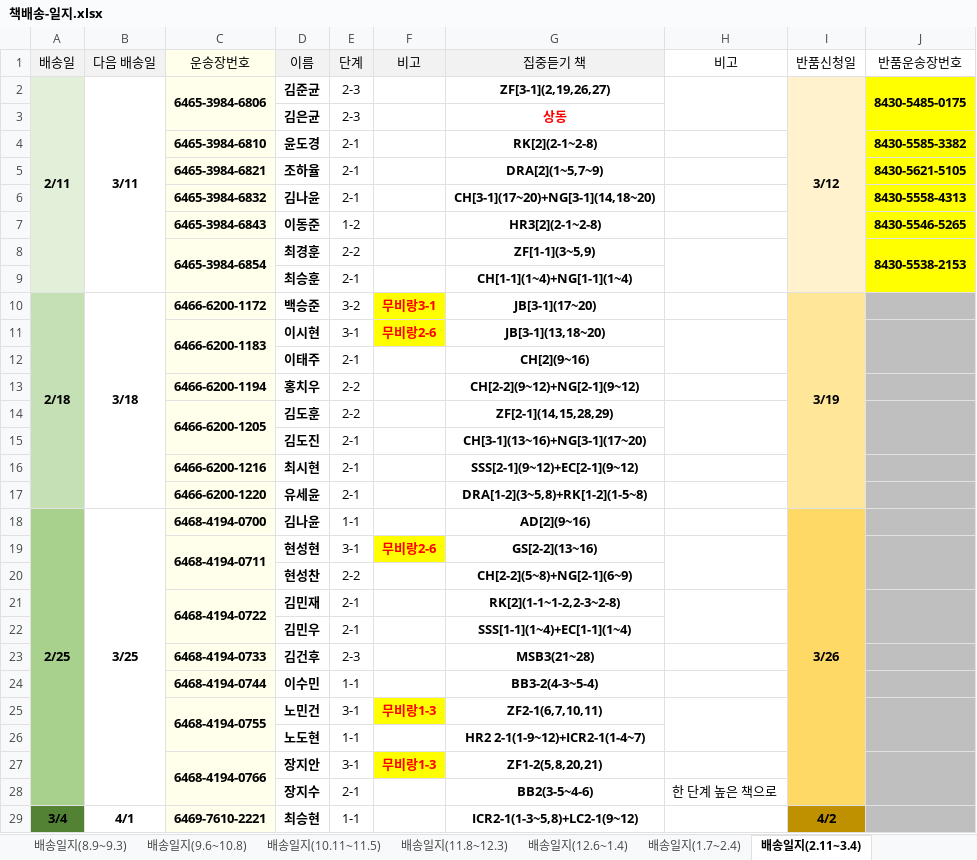
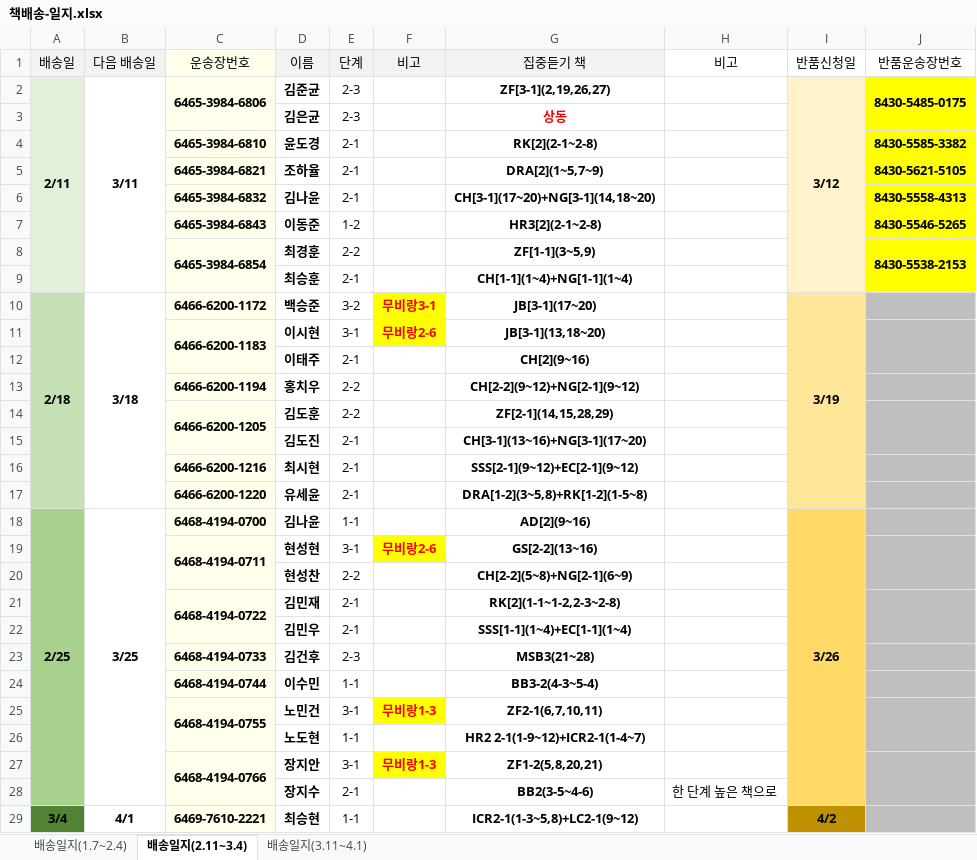
Before and after one commit to angmusae2015/Cooing-Messenger, an Excel workbook: source/target/책배송-일지.xlsx, sheet 배송일지(2.11~3.4), drawn as a sheet; only a part is shown; values as stored, in another font and other column widths than the file's, no borders; the diff covers the shown part only; the diff names each change by its address in the sheet, - before the commit and + after, or states it on an @@ line.

Commit message:
added function that adds sheet names to sheet selection combo box

```diff
--- a/source/target/책배송-일지.xlsx (sheet 배송일지(2.11~3.4))
+++ b/source/target/책배송-일지.xlsx (sheet 배송일지(2.11~3.4))
-sheet tab: 배송일지(8.9~9.3)
-sheet tab: 배송일지(9.6~10.8)
-sheet tab: 배송일지(10.11~11.5)
-sheet tab: 배송일지(11.8~12.3)
-sheet tab: 배송일지(12.6~1.4)
-H2:H3 merged
-H8:H9 merged
-H11:H12 merged
-H14:H15 merged
-H19:H20 merged
-H21:H22 merged
-H25:H26 merged
```
Also changed, not shown: 2 edited cells and merged cells elsewhere in this sheet, sheet 배송일지(1.7~2.4), sheet 배송일지(3.11~4.1), other sheet tabs, 4 other files.
